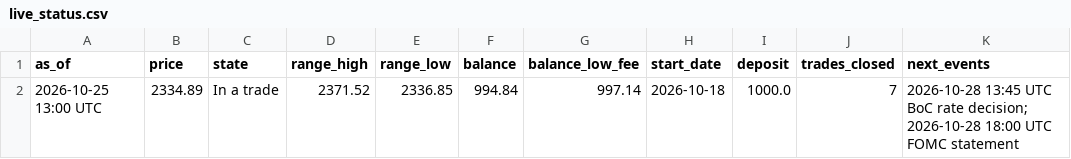
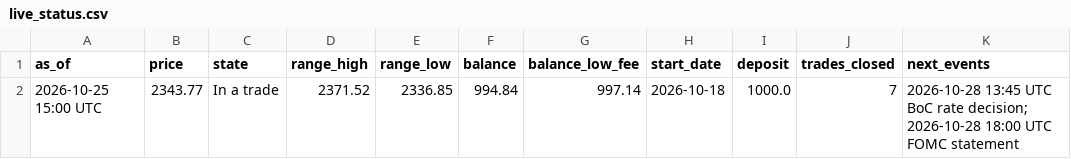
Before and after one commit to debtsolverscanada-lgtm/trading-results, a CSV file: data/live_status.csv, drawn as a sheet.

```diff
--- a/data/live_status.csv
+++ b/data/live_status.csv
@@ -1,2 +1,2 @@
 as_of,price,state,range_high,range_low,balance,balance_low_fee,start_date,deposit,trades_closed,next_events
-2026-10-25 13:00 UTC,2334.89,In a trade,2371.52,2336.85,994.84,997.14,2026-10-18,1000.0,7,2026-10-28 13:45 UTC BoC rate decision; 2026-10-28 18:00 UTC FOMC statement
+2026-10-25 15:00 UTC,2343.77,In a trade,2371.52,2336.85,994.84,997.14,2026-10-18,1000.0,7,2026-10-28 13:45 UTC BoC rate decision; 2026-10-28 18:00 UTC FOMC statement
```
Also changed, not shown: data/lessons.csv, data/live_trades.csv, 5 other files.
